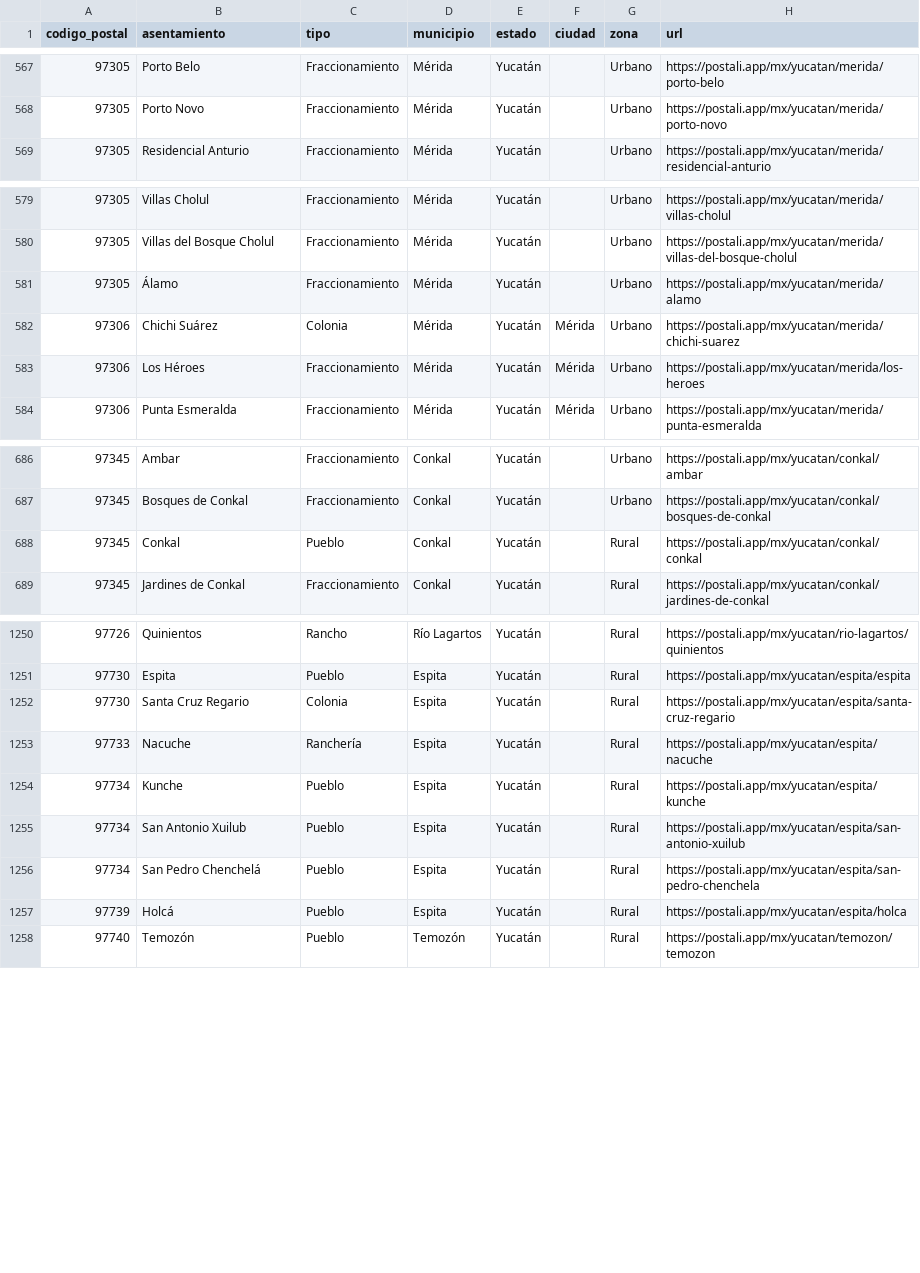
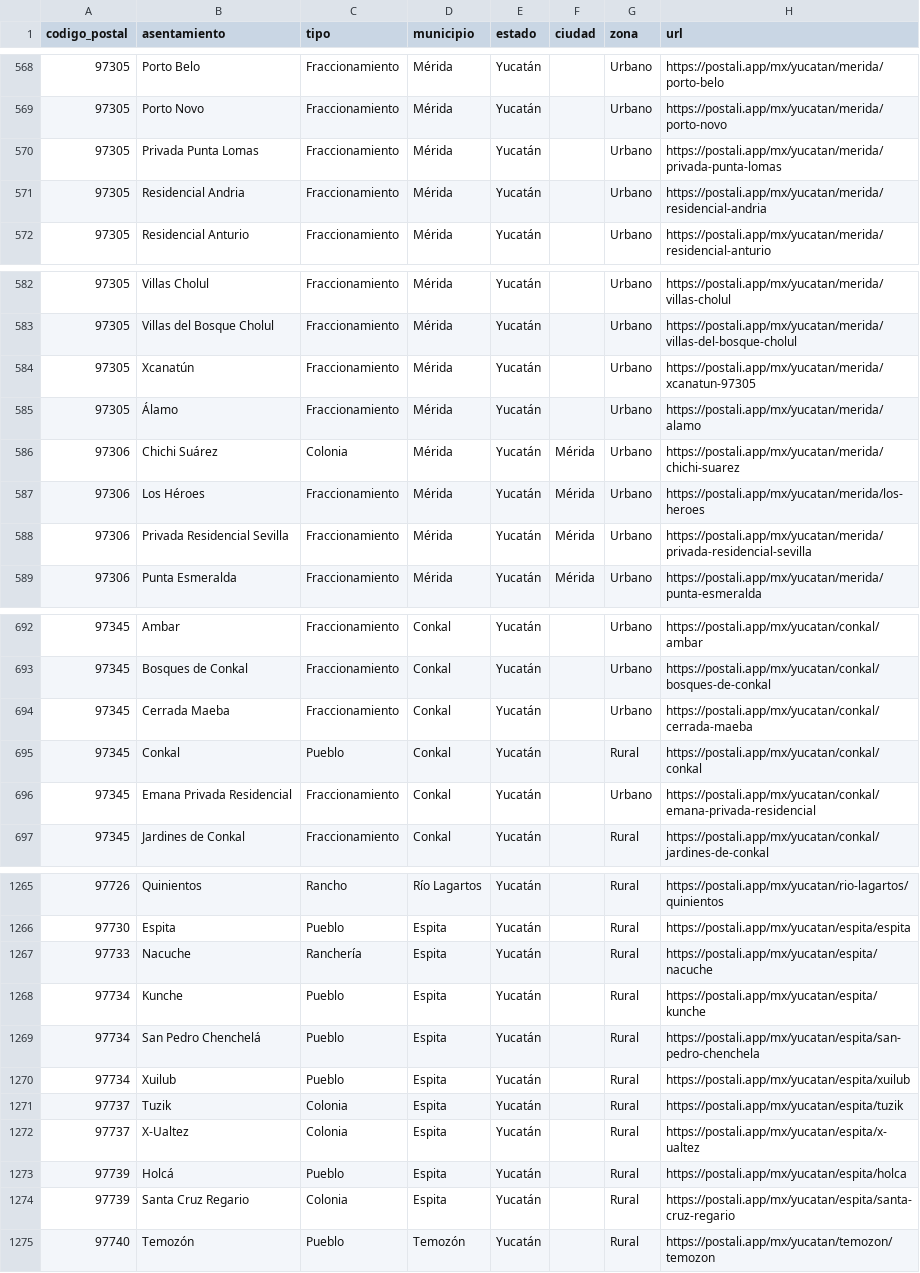
Before and after one commit to gomflo/codigos-postales-mexico, a CSV file: data/mx/por-estado/yucatan.csv, drawn as a sheet; only a part is shown, gaps mark what is left out; removed rows and columns are numbered as before the commit, all else as after; the diff covers the shown part only; the diff names each change by its address in the sheet, - before the commit and + after, or states it on an @@ line.

```diff
--- a/data/mx/por-estado/yucatan.csv
+++ b/data/mx/por-estado/yucatan.csv
+row 570: 97305 | Privada Punta Lomas | Fraccionamiento | Mérida | Yucatán |  | Urbano | https://postali.app/mx/yucatan/merida/privada-punta-lomas
+row 571: 97305 | Residencial Andria | Fraccionamiento | Mérida | Yucatán |  | Urbano | https://postali.app/mx/yucatan/merida/residencial-andria
+row 584: 97305 | Xcanatún | Fraccionamiento | Mérida | Yucatán |  | Urbano | https://postali.app/mx/yucatan/merida/xcanatun-97305
+row 588: 97306 | Privada Residencial Sevilla | Fraccionamiento | Mérida | Yucatán | Mérida | Urbano | https://postali.app/mx/yucatan/merida/privada-residencial-sevilla
+row 694: 97345 | Cerrada Maeba | Fraccionamiento | Conkal | Yucatán |  | Urbano | https://postali.app/mx/yucatan/conkal/cerrada-maeba
+row 696: 97345 | Emana Privada Residencial | Fraccionamiento | Conkal | Yucatán |  | Urbano | https://postali.app/mx/yucatan/conkal/emana-privada-residencial
-row 1252: 97730 | Santa Cruz Regario | Colonia | Espita | Yucatán |  | Rural | https://postali.app/mx/yucatan/espita/santa-cruz-regario
-row 1255: 97734 | San Antonio Xuilub | Pueblo | Espita | Yucatán |  | Rural | https://postali.app/mx/yucatan/espita/san-antonio-xuilub
+row 1270: 97734 | Xuilub | Pueblo | Espita | Yucatán |  | Rural | https://postali.app/mx/yucatan/espita/xuilub
+row 1271: 97737 | Tuzik | Colonia | Espita | Yucatán |  | Rural | https://postali.app/mx/yucatan/espita/tuzik
+row 1272: 97737 | X-Ualtez | Colonia | Espita | Yucatán |  | Rural | https://postali.app/mx/yucatan/espita/x-ualtez
+row 1274: 97739 | Santa Cruz Regario | Colonia | Espita | Yucatán |  | Rural | https://postali.app/mx/yucatan/espita/santa-cruz-regario
```
Also changed, not shown: 10 added rows elsewhere in this file, data/mx/por-estado/baja-california.csv, data/mx/por-estado/durango.csv, 14 other files.
